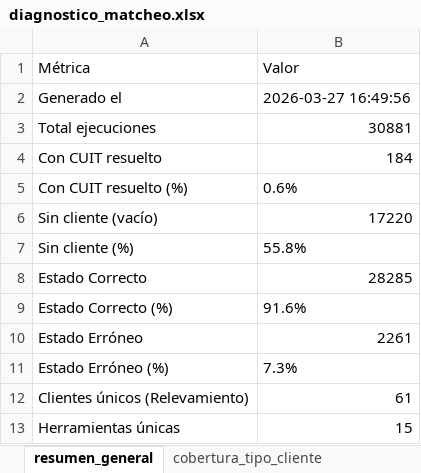
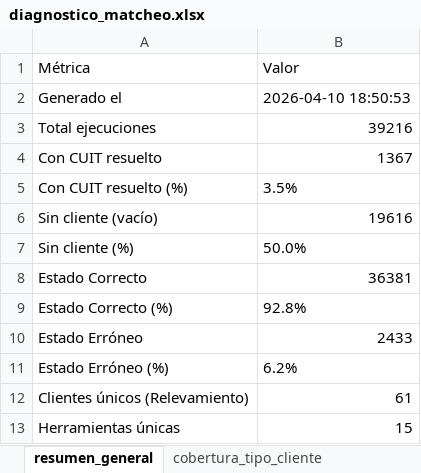
Before and after one commit to Leonardo-Caracciolo/BPS_Monitoreo_BOTS_v2, an Excel workbook: data/outputs/diagnostico_matcheo.xlsx, sheet resumen_general, drawn as a sheet; values as stored, in another font and other column widths than the file's, no borders; the diff names each change by its address in the sheet, - before the commit and + after, or states it on an @@ line.

```diff
--- a/data/outputs/diagnostico_matcheo.xlsx (sheet resumen_general)
+++ b/data/outputs/diagnostico_matcheo.xlsx (sheet resumen_general)
-B2 (Valor): 2026-03-27 16:49:56
+B2 (Valor): 2026-04-10 18:50:53
-B3 (Valor): 30881
+B3 (Valor): 39216
-B4 (Valor): 184
+B4 (Valor): 1367
-B5 (Valor): 0.6%
+B5 (Valor): 3.5%
-B6 (Valor): 17220
+B6 (Valor): 19616
-B7 (Valor): 55.8%
+B7 (Valor): 50.0%
-B8 (Valor): 28285
+B8 (Valor): 36381
-B9 (Valor): 91.6%
+B9 (Valor): 92.8%
-B10 (Valor): 2261
+B10 (Valor): 2433
-B11 (Valor): 7.3%
+B11 (Valor): 6.2%
```
Also changed, not shown: sheet errores_por_proceso, sheet top_clientes, sheet top_procesos, sheet procesos_sin_relevam, sheet procesos_sin_cliente, sheet cobertura_tipo_cliente, 11 other files.
